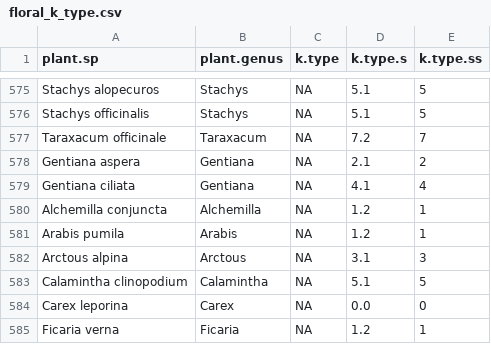
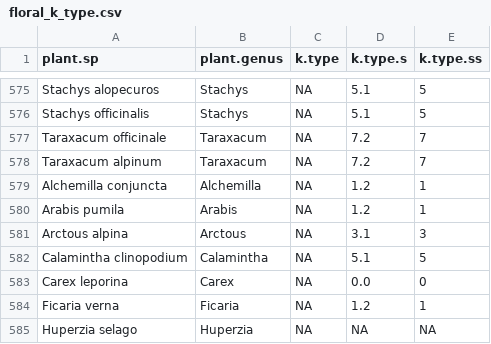
Before and after one commit to sponslerdb/bb_berchtesgaden, a CSV file: data/processed_data/floral_k_type.csv, drawn as a sheet; only a part is shown, gaps mark what is left out; the shorter side is filled out with more unchanged rows; removed rows and columns are numbered as before the commit, all else as after; the diff covers the shown part only; the diff names each change by its address in the sheet, - before the commit and + after, or states it on an @@ line.

```diff
--- a/data/processed_data/floral_k_type.csv
+++ b/data/processed_data/floral_k_type.csv
-row 578: Gentiana aspera | Gentiana | NA | 2.1 | 2
-row 579: Gentiana ciliata | Gentiana | NA | 4.1 | 4
+row 578: Taraxacum alpinum | Taraxacum | NA | 7.2 | 7
```
Also changed, not shown: 30 added rows elsewhere in this file, data/processed_data/floral_tax.csv, 5 other files.
